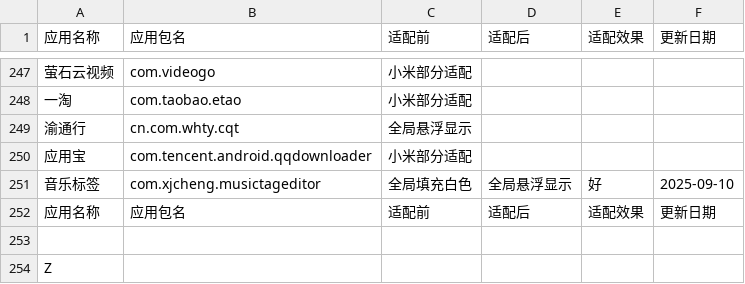
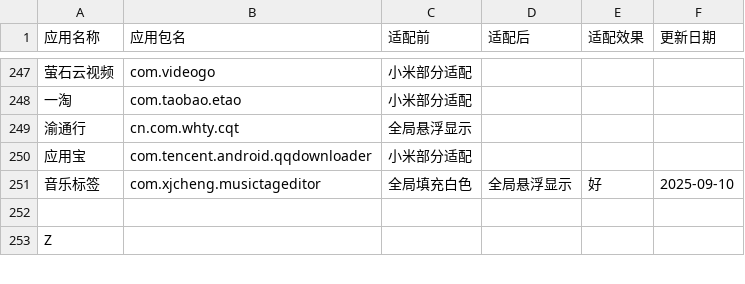
Before and after one commit to Seyud/MiNavBarImmerse, a CSV file: list.csv, drawn as a sheet; only a part is shown, gaps mark what is left out; the diff names each change by its address in the sheet, - before the commit and + after, or states it on an @@ line.

Commit message:
fix(docs): sorted the header incorrectly
我自己仓库测怎么不会这样

```diff
--- a/list.csv
+++ b/list.csv
-row 252: 应用名称 | 应用包名 | 适配前 | 适配后 | 适配效果 | 更新日期
```
